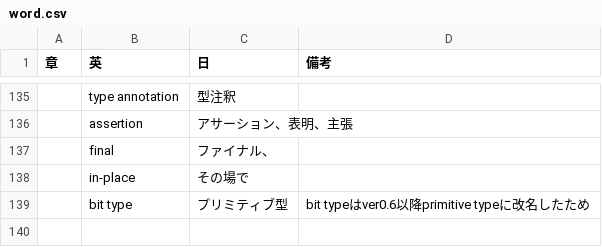
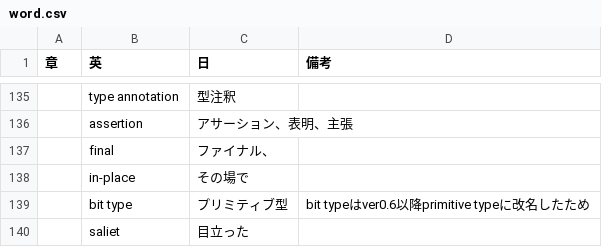
Before and after one commit to mnru/julia-doc-ja-v1.0-source, a CSV file: word.csv, drawn as a sheet; only a part is shown, gaps mark what is left out.

```diff
--- a/word.csv
+++ b/word.csv
@@ -139 +139,2 @@
 ,bit type,プリミティブ型,bit typeはver0.6以降primitive typeに改名したため
+,saliet,目立った,
```
Also changed, not shown: 1 other file.
